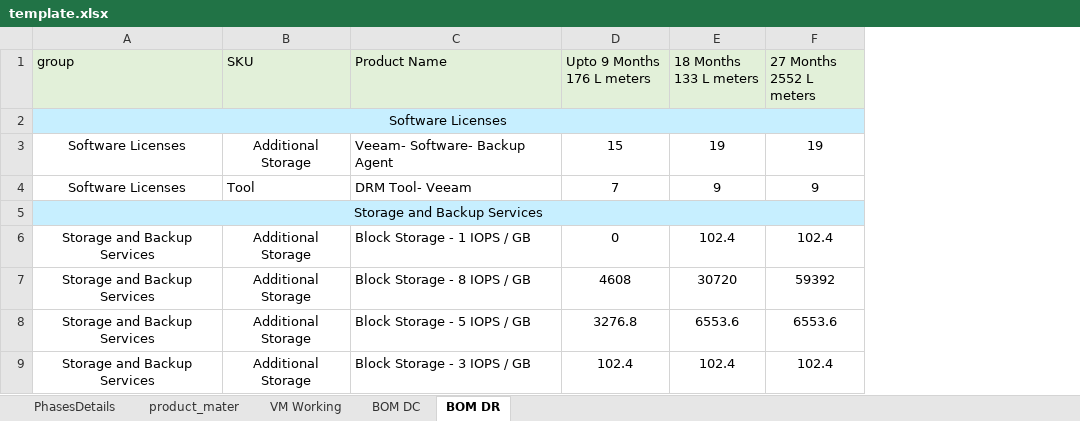
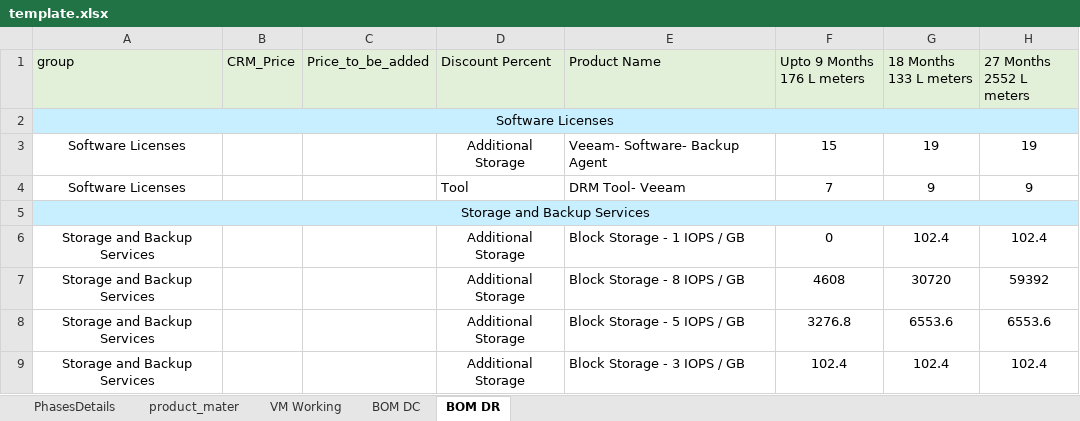
Before and after one commit to 01Pratham/excel_to_crm, an Excel workbook: static/template.xlsx, sheet BOM DR, drawn as a sheet; only a part is shown; values as stored, in another font and other column widths than the file's, no borders; addresses are those after the commit; the diff names each change by its address in the sheet, - before the commit and + after, or states it on an @@ line.

```diff
--- a/static/template.xlsx (sheet BOM DR)
+++ b/static/template.xlsx (sheet BOM DR)
+column B (CRM_Price), empty
+column C (Price_to_be_added), empty
-D1: SKU
+D1: Discount Percent
```
Also changed, not shown: sheet product_mater, sheet BOM DC, formulas that keep their value, uploads/temp_uploaded_file.xlsx, 3 other files.
